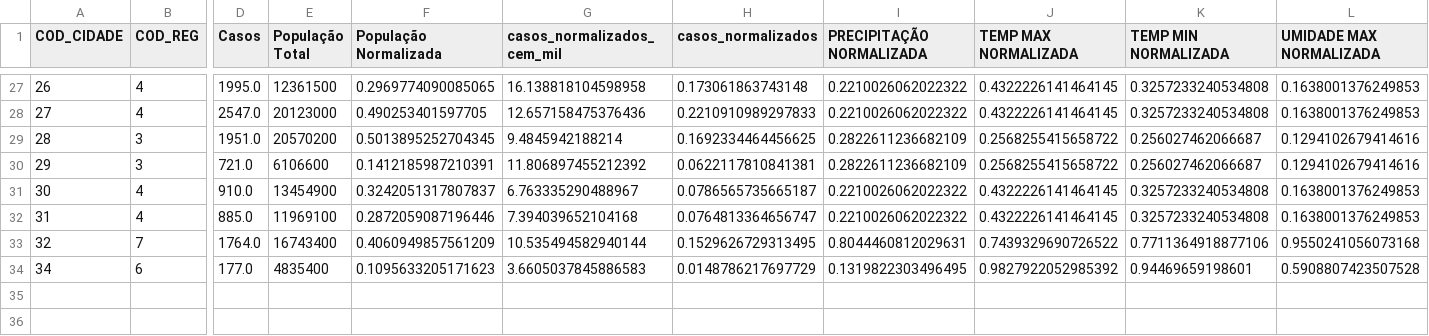
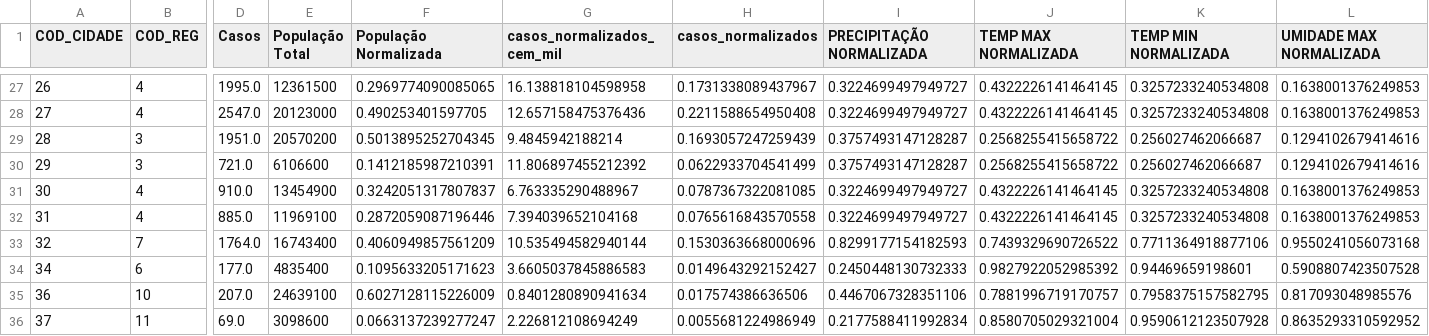
Before and after one commit to 07Dalmaso/TCC-, a CSV file: TCC - CODIGO FINAL/tabela_saude_com_normalizacao_2019.csv, drawn as a sheet; only a part is shown, gaps mark what is left out; rows hold the shown columns only; the diff covers the shown part only; the diff names each change by its address in the sheet, - before the commit and + after, or states it on an @@ line.

```diff
--- a/TCC - CODIGO FINAL/tabela_saude_com_normalizacao_2019.csv
+++ b/TCC - CODIGO FINAL/tabela_saude_com_normalizacao_2019.csv
-H27 (casos_normalizados): 0.173061863743148
+H27 (casos_normalizados): 0.1731338089437967
-I27:I28 (PRECIPITAÇÃO NORMALIZADA): 0.2210026062022322
+I27:I28 (PRECIPITAÇÃO NORMALIZADA): 0.3224699497949727
-H28 (casos_normalizados): 0.2210910989297833
+H28 (casos_normalizados): 0.2211588654950408
-H29 (casos_normalizados): 0.1692334464456625
+H29 (casos_normalizados): 0.1693057247259439
-I29:I30 (PRECIPITAÇÃO NORMALIZADA): 0.2822611236682109
+I29:I30 (PRECIPITAÇÃO NORMALIZADA): 0.3757493147128287
-H30 (casos_normalizados): 0.0622117810841381
+H30 (casos_normalizados): 0.0622933704541499
-H31 (casos_normalizados): 0.0786565735665187
+H31 (casos_normalizados): 0.0787367322081085
-I31:I32 (PRECIPITAÇÃO NORMALIZADA): 0.2210026062022322
+I31:I32 (PRECIPITAÇÃO NORMALIZADA): 0.3224699497949727
-H32 (casos_normalizados): 0.0764813364656747
+H32 (casos_normalizados): 0.0765616843570558
-H33 (casos_normalizados): 0.1529626729313495
+H33 (casos_normalizados): 0.1530363668000696
-I33 (PRECIPITAÇÃO NORMALIZADA): 0.8044460812029631
+I33 (PRECIPITAÇÃO NORMALIZADA): 0.8299177154182593
-H34 (casos_normalizados): 0.0148786217697729
+H34 (casos_normalizados): 0.0149643292152427
-I34 (PRECIPITAÇÃO NORMALIZADA): 0.1319822303496495
+I34 (PRECIPITAÇÃO NORMALIZADA): 0.2450448130732333
+row 35: 36 | 10 | 207.0 | 24639100 | 0.6027128115226009 | 0.8401280890941634 | 0.017574386636506 | 0.4467067328351106 | 0.7881996719170757 | 0.7958375157582795 | 0.817093048985576
+row 36: 37 | 11 | 69.0 | 3098600 | 0.0663137239277247 | 2.226812108694249 | 0.0055681224986949 | 0.2177588411992834 | 0.8580705029321004 | 0.9590612123507928 | 0.8635293310592952
```
Also changed, not shown: 50 edited cells elsewhere in this file, TCC - CODIGO FINAL/resultado_dengue.csv, TCC - CODIGO FINAL/tabela_consolidada.csv, 54 other files.
